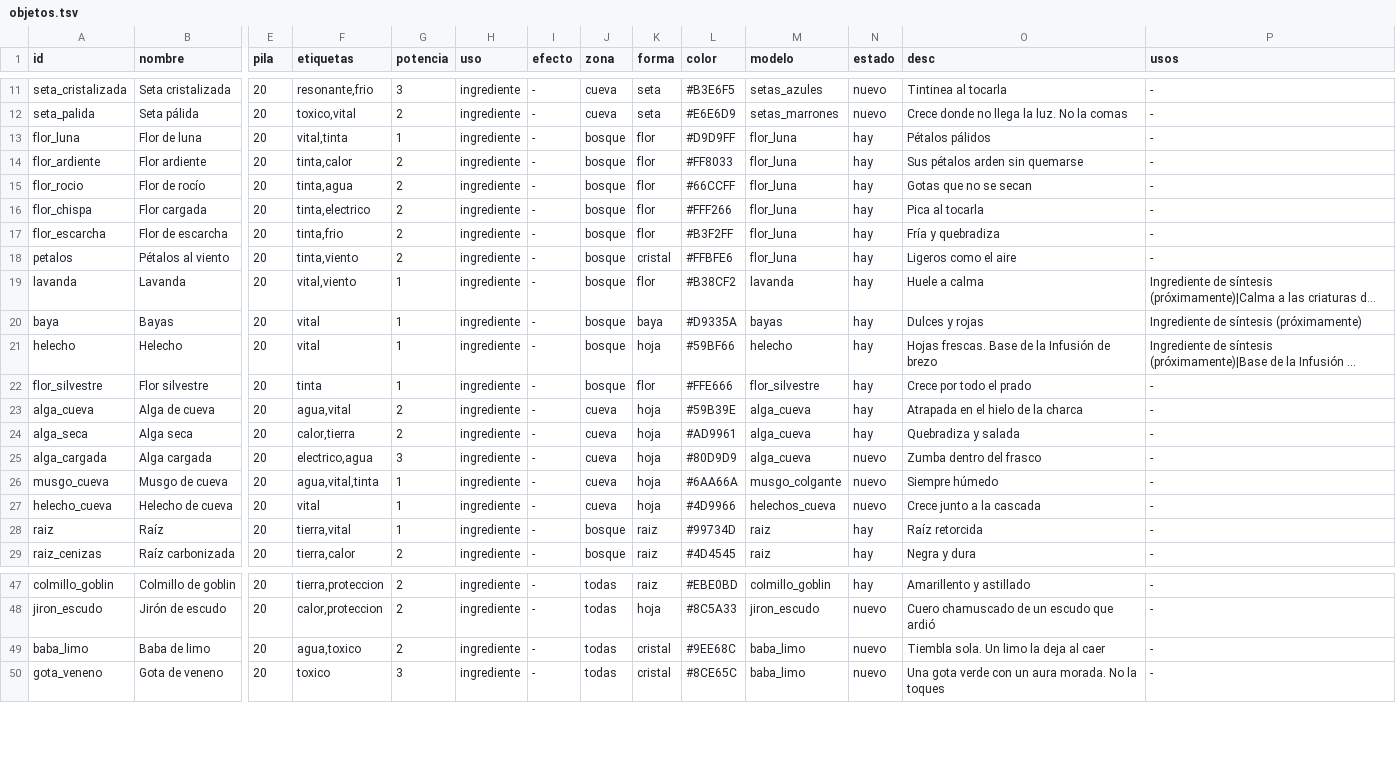
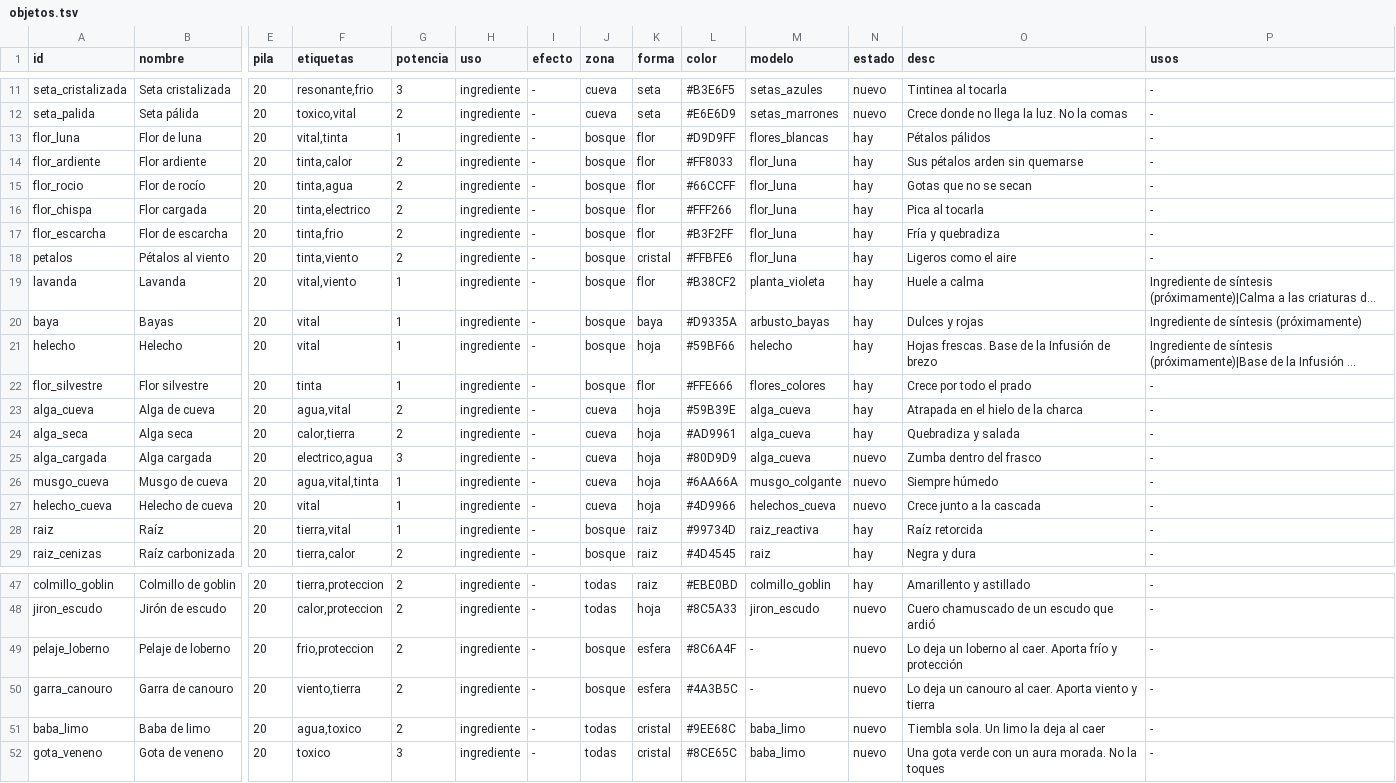
Before and after one commit to lodrok123/magic-symbols, a TSV file: nucleo/datos/objetos.tsv, drawn as a sheet; only a part is shown, gaps mark what is left out; long unchanged cells end in …; rows hold the shown columns only; the diff names each change by its address in the sheet, - before the commit and + after, or states it on an @@ line.

```diff
--- a/nucleo/datos/objetos.tsv
+++ b/nucleo/datos/objetos.tsv
-M13 (modelo): flor_luna
+M13 (modelo): flores_blancas
-M19 (modelo): lavanda
+M19 (modelo): planta_violeta
-M20 (modelo): bayas
+M20 (modelo): arbusto_bayas
-M22 (modelo): flor_silvestre
+M22 (modelo): flores_colores
-M28 (modelo): raiz
+M28 (modelo): raiz_reactiva
+row 49: pelaje_loberno | Pelaje de loberno | 20 | frio,proteccion | 2 | ingrediente | - | bosque | esfera | #8C6A4F | - | nuevo | Lo deja un loberno al caer. Aporta frío y protección | -
+row 50: garra_canouro | Garra de canouro | 20 | viento,tierra | 2 | ingrediente | - | bosque | esfera | #4A3B5C | - | nuevo | Lo deja un canouro al caer. Aporta viento y tierra | -
```
Also changed, not shown: nucleo/datos/botin_tablas.tsv, nucleo/datos/fuentes.tsv, 15 other files.
